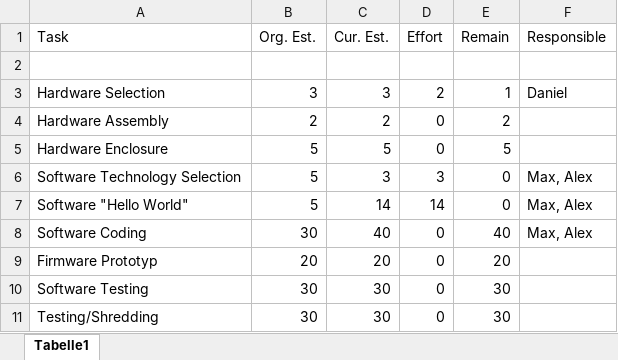
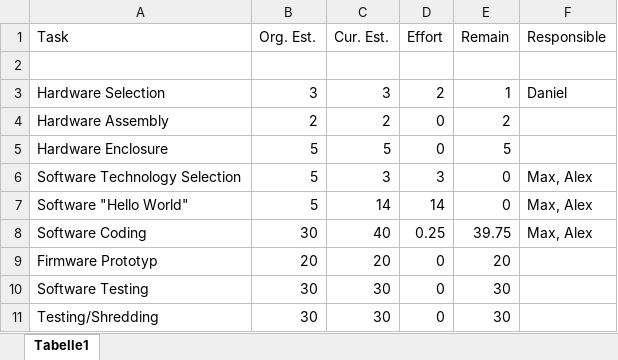
Before and after one commit to HoeblingerDaniel/MTB-Tracker, an Excel workbook: 01_ProjectPlanning/Schedule.xlsx, sheet Tabelle1, drawn as a sheet; values as stored, in another font and other column widths than the file's, no borders; the diff names each change by its address in the sheet, - before the commit and + after, or states it on an @@ line.

```diff
--- a/01_ProjectPlanning/Schedule.xlsx (sheet Tabelle1)
+++ b/01_ProjectPlanning/Schedule.xlsx (sheet Tabelle1)
-D8 (Effort): 0
+D8 (Effort): 0.25
-E8 (Remain): 40
+E8 (Remain): 39.75
```
Also changed, not shown: 20 other files.
